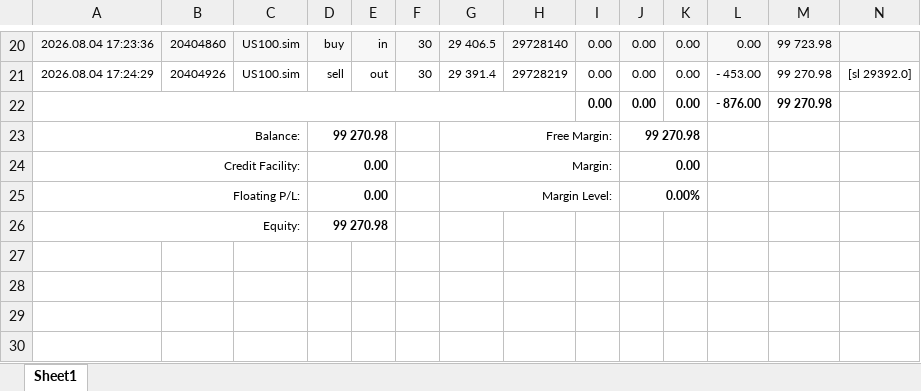
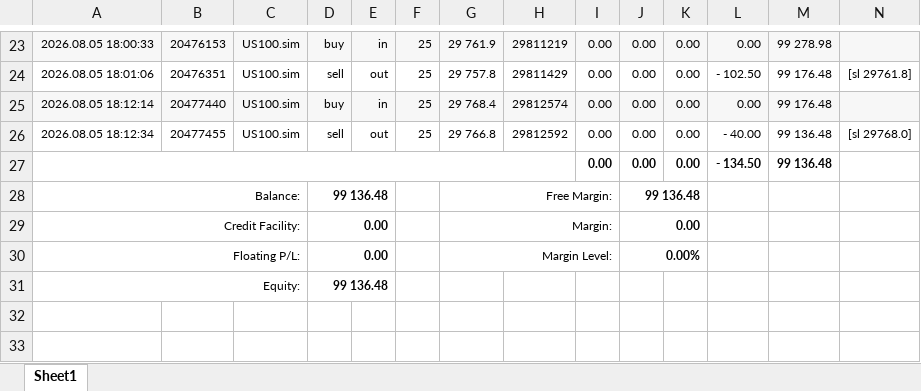
Before and after one commit to khoanatran/Trading_DashBoard, an Excel workbook: ReportHistory-600086230.xlsx, sheet Sheet1, drawn as a sheet; only a part is shown, gaps mark what is left out; the shorter side is filled out with more unchanged rows; values as stored, in another font and other column widths than the file's, no borders; charts and pictures not drawn; removed rows and columns are numbered as before the commit, all else as after; the diff covers the shown part only; the diff names each change by its address in the sheet, - before the commit and + after, or states it on an @@ line.

```diff
--- a/ReportHistory-600086230.xlsx (sheet Sheet1)
+++ b/ReportHistory-600086230.xlsx (sheet Sheet1)
-A23: 2026.08.04 17:23:36
+A23: 2026.08.05 18:00:33
-B23: 20404860
+B23: 20476153
-F23: 30
+F23: 25
-G23: 29 406.5
+G23: 29 761.9
-H23: 29728140
+H23: 29811219
-M23: 99 723.98
+M23: 99 278.98
-row 21: 2026.08.04 17:24:29 | 20404926 | US100.sim | sell | out | 30 | 29 391.4 | 29728219 | 0.00 | 0.00 | 0.00 | - 453.00 | 99 270.98 | [sl 29392.0]
+row 24: 2026.08.05 18:01:06 | 20476351 | US100.sim | sell | out | 25 | 29 757.8 | 29811429 | 0.00 | 0.00 | 0.00 | - 102.50 | 99 176.48 | [sl 29761.8]
+row 25: 2026.08.05 18:12:14 | 20477440 | US100.sim | buy | in | 25 | 29 768.4 | 29812574 | 0.00 | 0.00 | 0.00 | 0.00 | 99 176.48
+row 26: 2026.08.05 18:12:34 | 20477455 | US100.sim | sell | out | 25 | 29 766.8 | 29812592 | 0.00 | 0.00 | 0.00 | - 40.00 | 99 136.48 | [sl 29768.0]
-L27: - 876.00
+L27: - 134.50
-M27: 99 270.98
+M27: 99 136.48
-D28: 99 270.98
+D28: 99 136.48
-J28: 99 270.98
+J28: 99 136.48
-D31: 99 270.98
+D31: 99 136.48
```
Also changed, not shown: 7 added rows, 4 removed rows and 44 edited cells elsewhere in this sheet, formulas that keep their value, charts or pictures.
